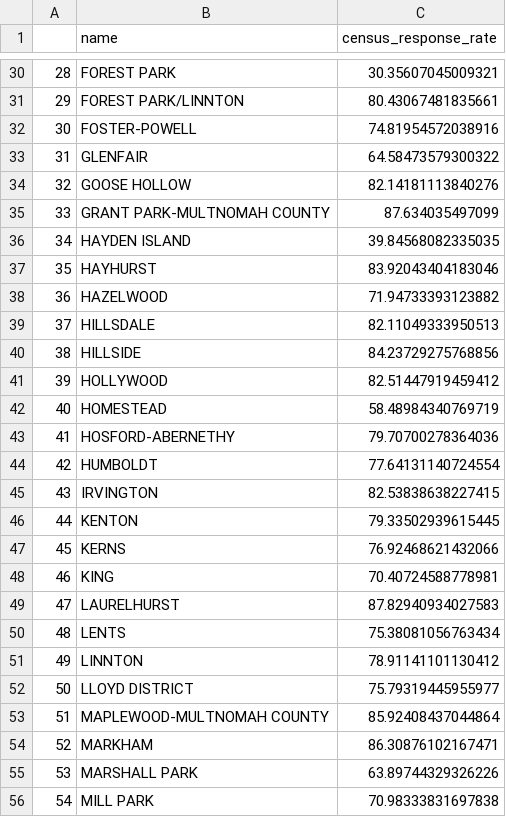
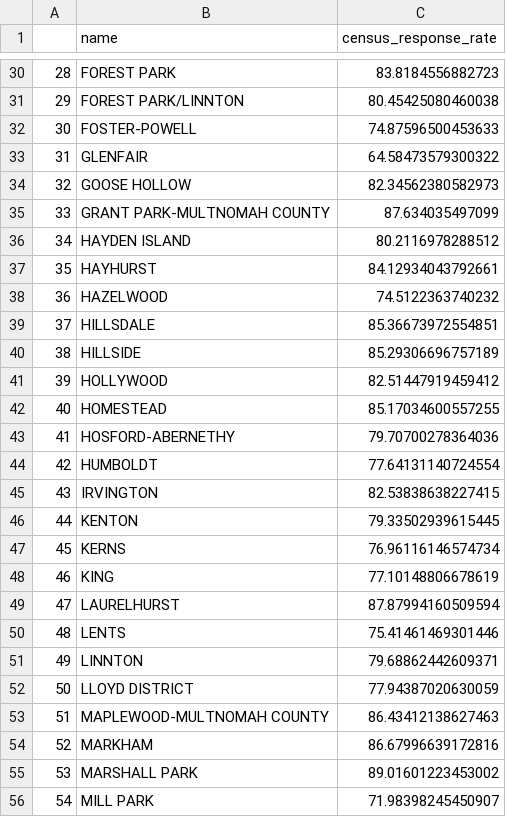
Before and after one commit to hackoregon/disaster-resilience, a CSV file: notebooks/Data/neighborhood_census_response_rate.csv, drawn as a sheet; only a part is shown, gaps mark what is left out; the diff covers the shown part only.

```diff
--- a/notebooks/Data/neighborhood_census_response_rate.csv
+++ b/notebooks/Data/neighborhood_census_response_rate.csv
@@ -30,14 +30,14 @@
-28,FOREST PARK,30.35607045009321
-29,FOREST PARK/LINNTON,80.43067481835661
-30,FOSTER-POWELL,74.81954572038916
+28,FOREST PARK,83.8184556882723
+29,FOREST PARK/LINNTON,80.45425080460038
+30,FOSTER-POWELL,74.87596500453633
 31,GLENFAIR,64.58473579300322
-32,GOOSE HOLLOW,82.14181113840276
+32,GOOSE HOLLOW,82.34562380582973
 33,GRANT PARK-MULTNOMAH COUNTY,87.634035497099
-34,HAYDEN ISLAND,39.84568082335035
-35,HAYHURST,83.92043404183046
-36,HAZELWOOD,71.94733393123882
-37,HILLSDALE,82.11049333950513
-38,HILLSIDE,84.23729275768856
+34,HAYDEN ISLAND,80.2116978288512
+35,HAYHURST,84.12934043792661
+36,HAZELWOOD,74.5122363740232
+37,HILLSDALE,85.36673972554851
+38,HILLSIDE,85.29306696757189
 39,HOLLYWOOD,82.51447919459412
-40,HOMESTEAD,58.48984340769719
+40,HOMESTEAD,85.17034600557255
 41,HOSFORD-ABERNETHY,79.70700278364036
@@ -46,11 +46,11 @@
 44,KENTON,79.33502939615445
-45,KERNS,76.92468621432066
-46,KING,70.40724588778981
-47,LAURELHURST,87.82940934027583
-48,LENTS,75.38081056763434
-49,LINNTON,78.91141101130412
-50,LLOYD DISTRICT,75.79319445955977
-51,MAPLEWOOD-MULTNOMAH COUNTY,85.92408437044864
-52,MARKHAM,86.30876102167471
-53,MARSHALL PARK,63.89744329326226
-54,MILL PARK,70.98333831697838
+45,KERNS,76.96116146574734
+46,KING,77.10148806678619
+47,LAURELHURST,87.87994160509594
+48,LENTS,75.41461469301446
+49,LINNTON,79.68862442609371
+50,LLOYD DISTRICT,77.94387020630059
+51,MAPLEWOOD-MULTNOMAH COUNTY,86.43412138627463
+52,MARKHAM,86.67996639172816
+53,MARSHALL PARK,89.01601223453002
+54,MILL PARK,71.98398245450907
```
Also changed, not shown: 58 edited cells elsewhere in this file, 1 other file.
